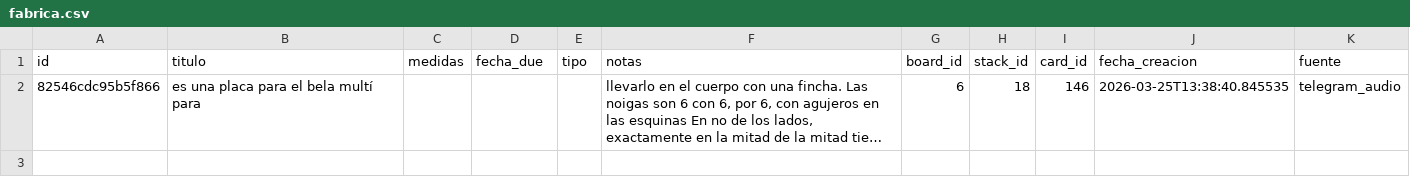
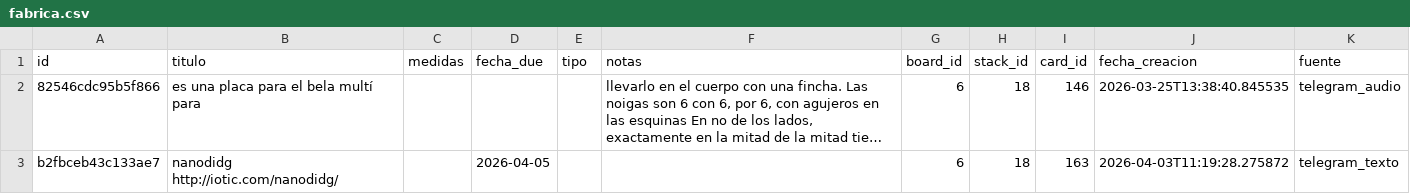
Before and after one commit to MolinoLab/ConvocAUTOrias, a CSV file: data/fabrica.csv, drawn as a sheet; long unchanged cells end in …; the diff names each change by its address in the sheet, - before the commit and + after, or states it on an @@ line.

```diff
--- a/data/fabrica.csv
+++ b/data/fabrica.csv
+row 3: b2fbceb43c133ae7 | nanodidg http://iotic.com/nanodidg/ |  | 2026-04-05 |  |  | 6 | 18 | 163 | 2026-04-03T11:19:28.275872 | telegram_texto
```
Also changed, not shown: data/convocatorias.csv, data/funcionalidad.csv, 6 other files.
